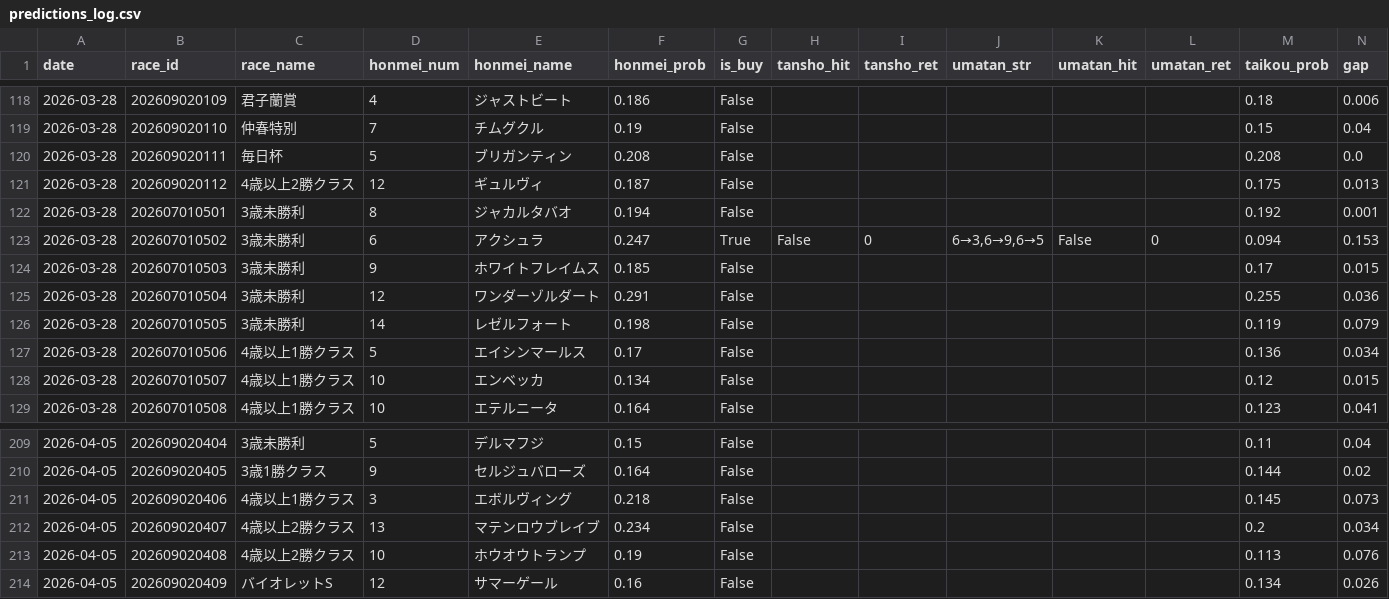
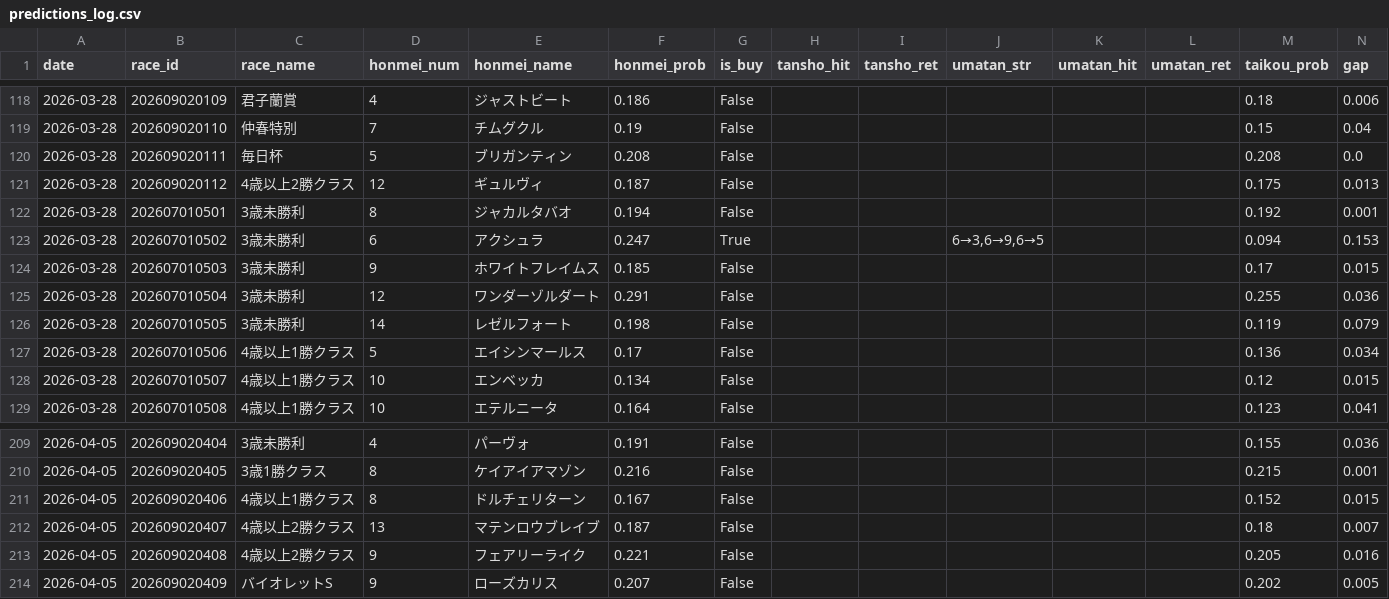
Before and after one commit to gaassy33-ai/Keiba_ai_predection, a CSV file: docs/predictions_log.csv, drawn as a sheet; only a part is shown, gaps mark what is left out; the diff covers the shown part only; the diff names each change by its address in the sheet, - before the commit and + after, or states it on an @@ line.

```diff
--- a/docs/predictions_log.csv
+++ b/docs/predictions_log.csv
-H123 (tansho_hit): False
+H123 (tansho_hit): (empty)
-I123 (tansho_ret): 0
+I123 (tansho_ret): (empty)
-K123 (umatan_hit): False
+K123 (umatan_hit): (empty)
-L123 (umatan_ret): 0
+L123 (umatan_ret): (empty)
-D209 (honmei_num): 5
+D209 (honmei_num): 4
-E209 (honmei_name): デルマフジ
+E209 (honmei_name): パーヴォ
-F209 (honmei_prob): 0.15
+F209 (honmei_prob): 0.191
-M209 (taikou_prob): 0.11
+M209 (taikou_prob): 0.155
-N209 (gap): 0.04
+N209 (gap): 0.036
-D210 (honmei_num): 9
+D210 (honmei_num): 8
-E210 (honmei_name): セルジュバローズ
+E210 (honmei_name): ケイアイアマゾン
-F210 (honmei_prob): 0.164
+F210 (honmei_prob): 0.216
-M210 (taikou_prob): 0.144
+M210 (taikou_prob): 0.215
-N210 (gap): 0.02
+N210 (gap): 0.001
-D211 (honmei_num): 3
+D211 (honmei_num): 8
-E211 (honmei_name): エボルヴィング
+E211 (honmei_name): ドルチェリターン
-F211 (honmei_prob): 0.218
+F211 (honmei_prob): 0.167
-M211 (taikou_prob): 0.145
+M211 (taikou_prob): 0.152
-N211 (gap): 0.073
+N211 (gap): 0.015
-F212 (honmei_prob): 0.234
+F212 (honmei_prob): 0.187
-M212 (taikou_prob): 0.2
+M212 (taikou_prob): 0.18
-N212 (gap): 0.034
+N212 (gap): 0.007
-D213 (honmei_num): 10
+D213 (honmei_num): 9
-E213 (honmei_name): ホウオウトランプ
+E213 (honmei_name): フェアリーライク
-F213 (honmei_prob): 0.19
+F213 (honmei_prob): 0.221
-M213 (taikou_prob): 0.113
+M213 (taikou_prob): 0.205
-N213 (gap): 0.076
+N213 (gap): 0.016
-D214 (honmei_num): 12
+D214 (honmei_num): 9
-E214 (honmei_name): サマーゲール
+E214 (honmei_name): ローズカリス
-F214 (honmei_prob): 0.16
+F214 (honmei_prob): 0.207
-M214 (taikou_prob): 0.134
+M214 (taikou_prob): 0.202
-N214 (gap): 0.026
+N214 (gap): 0.005
```
Also changed, not shown: 117 edited cells elsewhere in this file, 2 other files.
